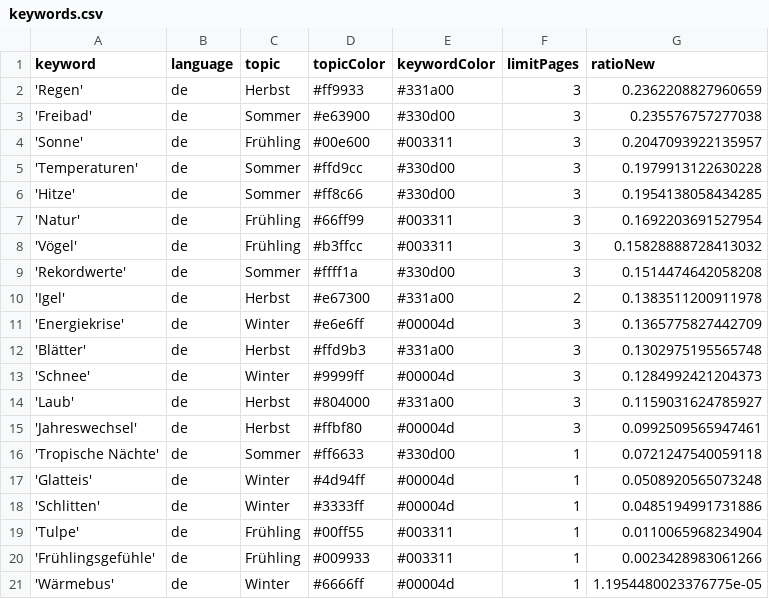
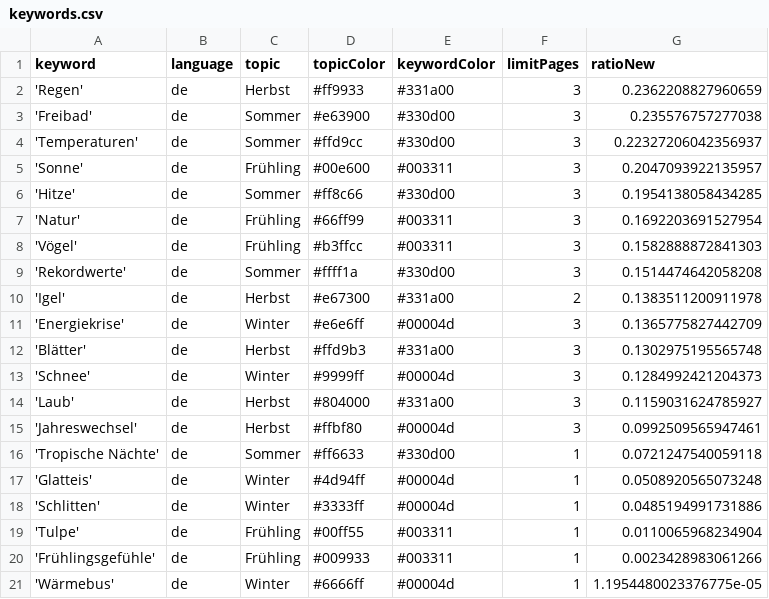
Before and after one commit to magaliekathrin/winterIsComing, a CSV file: keywords.csv, drawn as a sheet.

```diff
--- a/keywords.csv
+++ b/keywords.csv
@@ -3,7 +3,7 @@ keyword,language,topic,topicColor,keywordColor,limitPages,ratioNew
 'Freibad',de,Sommer,#e63900,#330d00,3,0.235576757277038
+'Temperaturen',de,Sommer,#ffd9cc,#330d00,3,0.22327206042356937
 'Sonne',de,Frühling,#00e600,#003311,3,0.2047093922135957
-'Temperaturen',de,Sommer,#ffd9cc,#330d00,3,0.1979913122630228
 'Hitze',de,Sommer,#ff8c66,#330d00,3,0.1954138058434285
 'Natur',de,Frühling,#66ff99,#003311,3,0.1692203691527954
-'Vögel',de,Frühling,#b3ffcc,#003311,3,0.15828888728413032
+'Vögel',de,Frühling,#b3ffcc,#003311,3,0.1582888872841303
 'Rekordwerte',de,Sommer,#ffff1a,#330d00,3,0.1514474642058208
```
Also changed, not shown: 1 other file.
